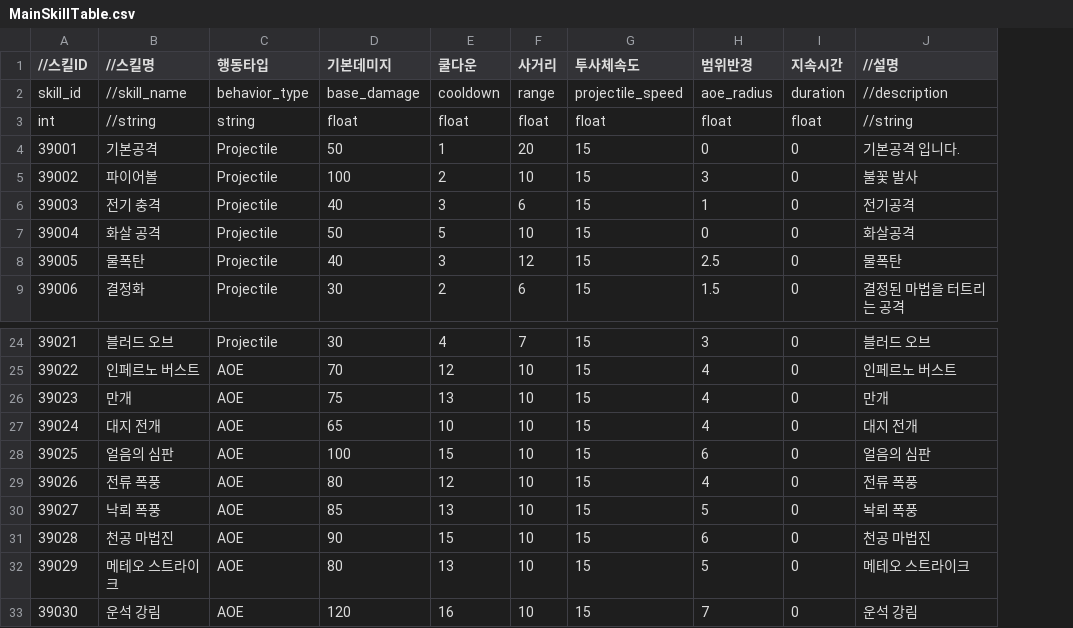
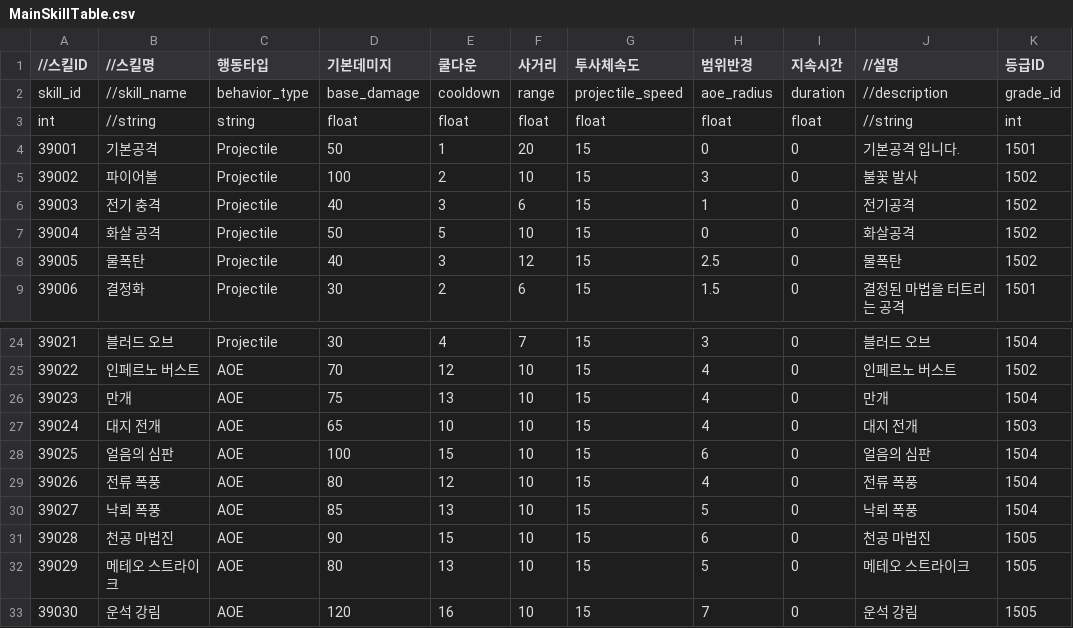
Before and after one commit to leemjmorris/Novelian-Magic-Library-Deffense, a CSV file: Assets/Data/CSV/Skill/MainSkillTable.csv, drawn as a sheet; only a part is shown, gaps mark what is left out; the diff names each change by its address in the sheet, - before the commit and + after, or states it on an @@ line.

```diff
--- a/Assets/Data/CSV/Skill/MainSkillTable.csv
+++ b/Assets/Data/CSV/Skill/MainSkillTable.csv
+column K (등급ID), rows 2-9: grade_id | int | 1501 | 1502 | 1502 | 1502 | 1502 | 1501; rows 24-33: 1504 | 1502 | 1504 | 1503 | 1504 | 1504 | 1504 | 1505 | 1505 | 1505
-J30 (//설명): 놕뢰 폭풍
+J30 (//설명): 낙뢰 폭풍
```
Also changed, not shown: 3 other files.
